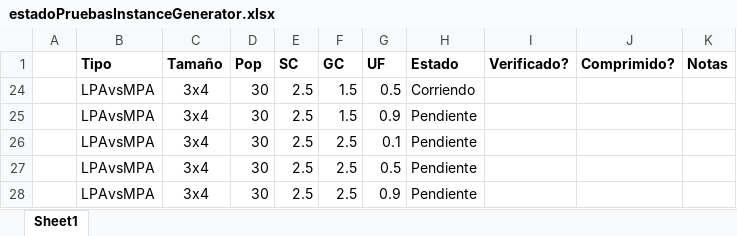
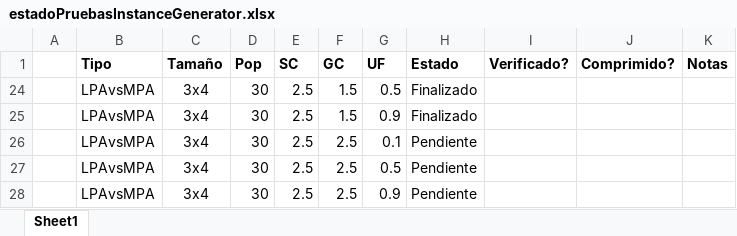
Before and after one commit to iamaya2/JSSP-Matlab-OOP, an Excel workbook: estadoPruebasInstanceGenerator.xlsx, sheet Sheet1, drawn as a sheet; values as stored, in another font and other column widths than the file's, no borders; the diff names each change by its address in the sheet, - before the commit and + after, or states it on an @@ line.

```diff
--- a/estadoPruebasInstanceGenerator.xlsx (sheet Sheet1)
+++ b/estadoPruebasInstanceGenerator.xlsx (sheet Sheet1)
-H24 (Estado): Corriendo
+H24 (Estado): Finalizado
-H25 (Estado): Pendiente
+H25 (Estado): Finalizado
```
Also changed, not shown: 1 other file.
